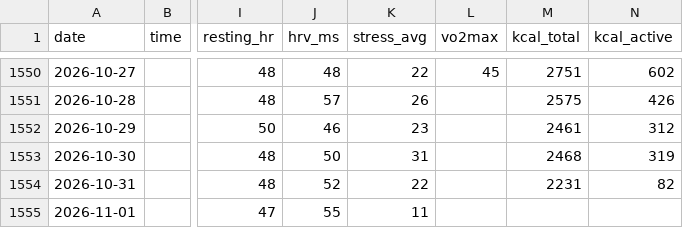
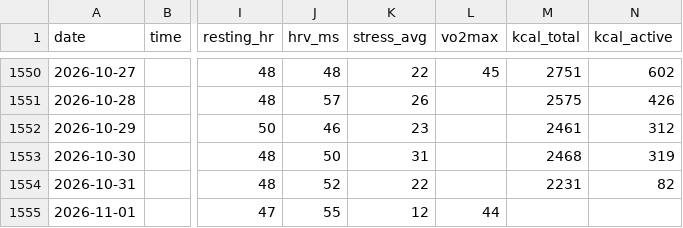
Before and after one commit to podniesm/personal-health, a CSV file: data/body/measurements.csv, drawn as a sheet; only a part is shown, gaps mark what is left out; the diff names each change by its address in the sheet, - before the commit and + after, or states it on an @@ line.

```diff
--- a/data/body/measurements.csv
+++ b/data/body/measurements.csv
-K1555 (stress_avg): 11
+K1555 (stress_avg): 12
-L1555 (vo2max): (empty)
+L1555 (vo2max): 44
```
Also changed, not shown: 1 other file.
